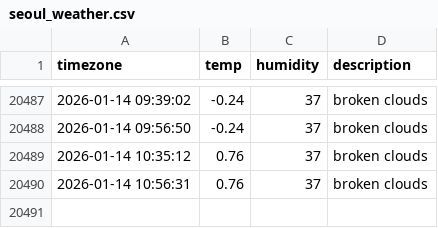
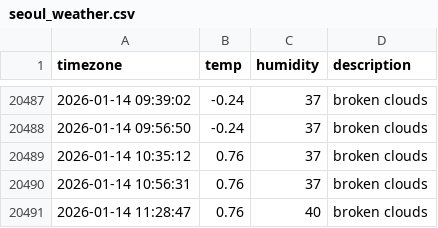
Before and after one commit to jhyang1203/seoul_weather, a CSV file: seoul_weather.csv, drawn as a sheet; only a part is shown, gaps mark what is left out; the diff names each change by its address in the sheet, - before the commit and + after, or states it on an @@ line.

```diff
--- a/seoul_weather.csv
+++ b/seoul_weather.csv
+row 20491: 2026-01-14 11:28:47 | 0.76 | 40 | broken clouds
```
